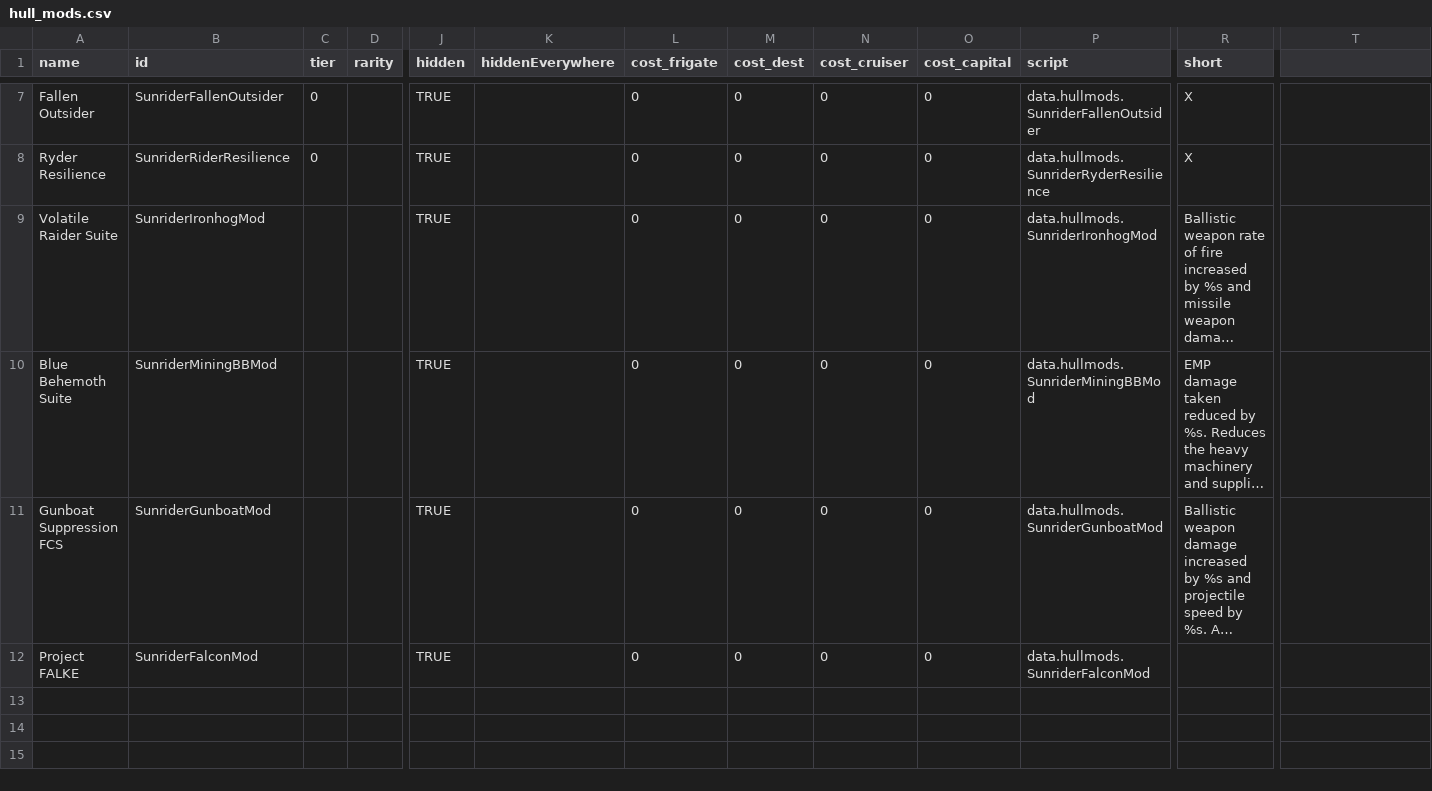
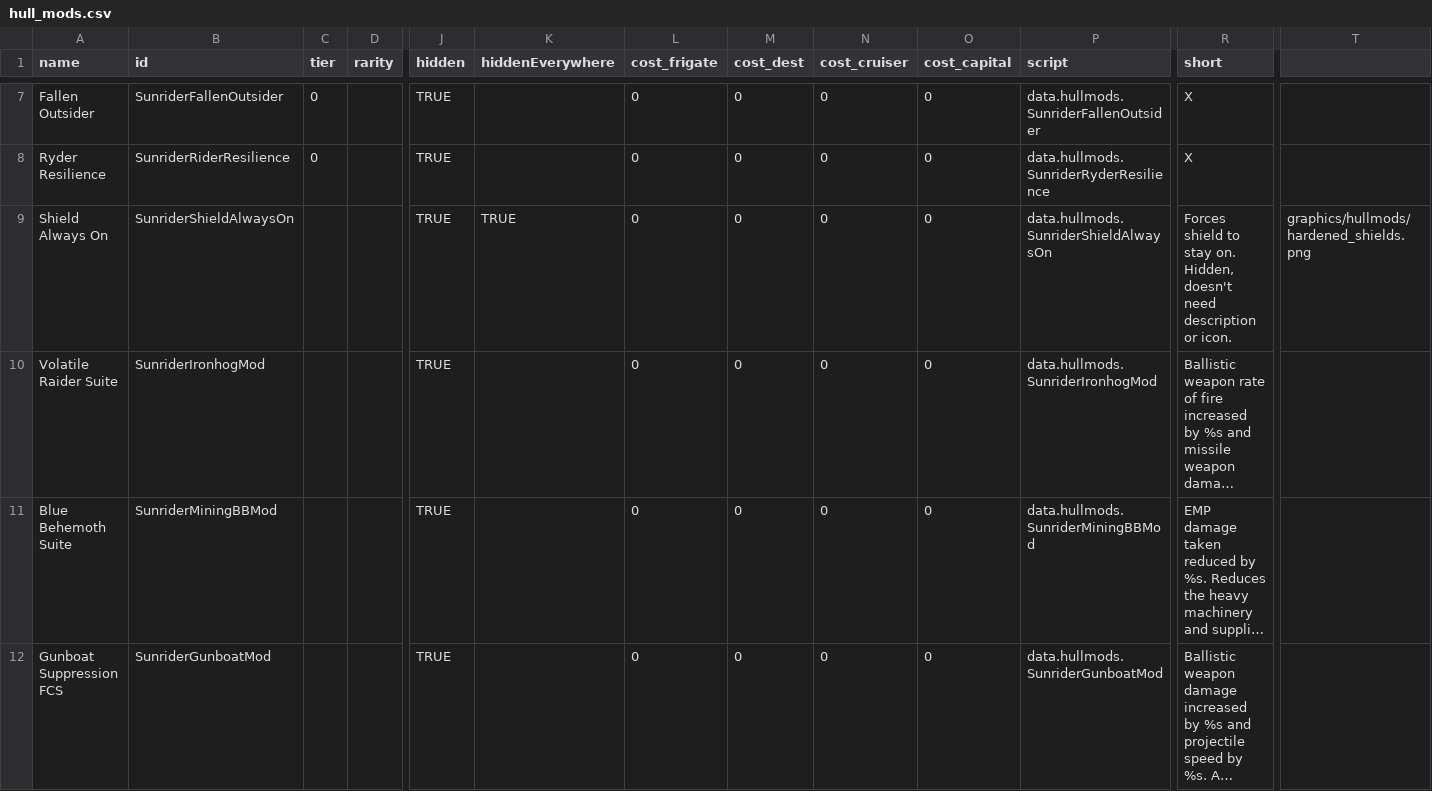
Before and after one commit to Histidine91/SS-Sunrider, a CSV file: data/hullmods/hull_mods.csv, drawn as a sheet; only a part is shown, gaps mark what is left out; the shorter side is filled out with more unchanged rows; long unchanged cells end in …; rows hold the shown columns only; the diff names each change by its address in the sheet, - before the commit and + after, or states it on an @@ line.

```diff
--- a/data/hullmods/hull_mods.csv
+++ b/data/hullmods/hull_mods.csv
+row 9: Shield Always On | SunriderShieldAlwaysOn |  |  | TRUE | TRUE | 0 | 0 | 0 | 0 | data.hullmods.SunriderShieldAlwaysOn | Forces shield to stay on. Hidden, doesn't need description or icon. | graphics/hullmods/hardened_shields.png
```
Also changed, not shown: data/hulls/ship_data.csv, 5 other files.
